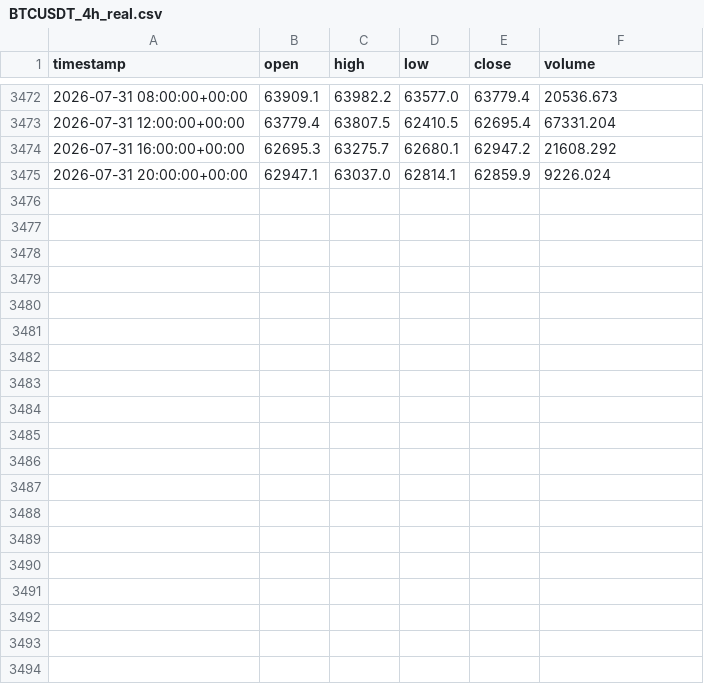
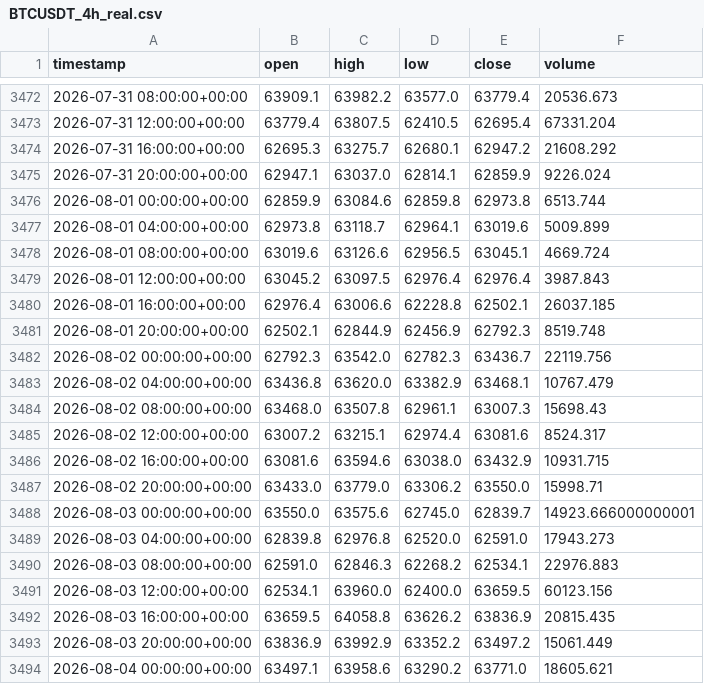
Before and after one commit to baldinilucas09-maker/backtesting-tool, a CSV file: data/raw/BTCUSDT_4h_real.csv, drawn as a sheet; only a part is shown, gaps mark what is left out; the diff covers the shown part only; the diff names each change by its address in the sheet, - before the commit and + after, or states it on an @@ line.

```diff
--- a/data/raw/BTCUSDT_4h_real.csv
+++ b/data/raw/BTCUSDT_4h_real.csv
+row 3476: 2026-08-01 00:00:00+00:00 | 62859.9 | 63084.6 | 62859.8 | 62973.8 | 6513.744
+row 3477: 2026-08-01 04:00:00+00:00 | 62973.8 | 63118.7 | 62964.1 | 63019.6 | 5009.899
+row 3478: 2026-08-01 08:00:00+00:00 | 63019.6 | 63126.6 | 62956.5 | 63045.1 | 4669.724
+row 3479: 2026-08-01 12:00:00+00:00 | 63045.2 | 63097.5 | 62976.4 | 62976.4 | 3987.843
+row 3480: 2026-08-01 16:00:00+00:00 | 62976.4 | 63006.6 | 62228.8 | 62502.1 | 26037.185
+row 3481: 2026-08-01 20:00:00+00:00 | 62502.1 | 62844.9 | 62456.9 | 62792.3 | 8519.748
+row 3482: 2026-08-02 00:00:00+00:00 | 62792.3 | 63542.0 | 62782.3 | 63436.7 | 22119.756
+row 3483: 2026-08-02 04:00:00+00:00 | 63436.8 | 63620.0 | 63382.9 | 63468.1 | 10767.479
+row 3484: 2026-08-02 08:00:00+00:00 | 63468.0 | 63507.8 | 62961.1 | 63007.3 | 15698.43
+row 3485: 2026-08-02 12:00:00+00:00 | 63007.2 | 63215.1 | 62974.4 | 63081.6 | 8524.317
+row 3486: 2026-08-02 16:00:00+00:00 | 63081.6 | 63594.6 | 63038.0 | 63432.9 | 10931.715
+row 3487: 2026-08-02 20:00:00+00:00 | 63433.0 | 63779.0 | 63306.2 | 63550.0 | 15998.71
+row 3488: 2026-08-03 00:00:00+00:00 | 63550.0 | 63575.6 | 62745.0 | 62839.7 | 14923.666000000001
+row 3489: 2026-08-03 04:00:00+00:00 | 62839.8 | 62976.8 | 62520.0 | 62591.0 | 17943.273
+row 3490: 2026-08-03 08:00:00+00:00 | 62591.0 | 62846.3 | 62268.2 | 62534.1 | 22976.883
+row 3491: 2026-08-03 12:00:00+00:00 | 62534.1 | 63960.0 | 62400.0 | 63659.5 | 60123.156
+row 3492: 2026-08-03 16:00:00+00:00 | 63659.5 | 64058.8 | 63626.2 | 63836.9 | 20815.435
+row 3493: 2026-08-03 20:00:00+00:00 | 63836.9 | 63992.9 | 63352.2 | 63497.2 | 15061.449
+row 3494: 2026-08-04 00:00:00+00:00 | 63497.1 | 63958.6 | 63290.2 | 63771.0 | 18605.621
```
Also changed, not shown: 11 added rows elsewhere in this file, 3 other files.
